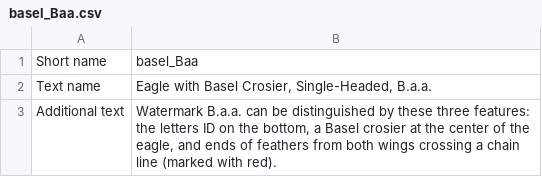
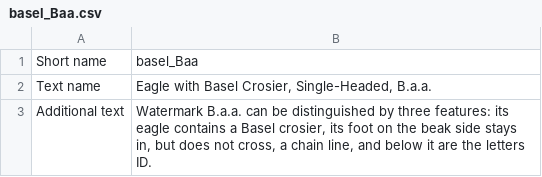
Before and after one commit to rembrandtwireproject/wiretools, a CSV file: generator/model/single_headed_eagle/watermarks/basel_Baa.csv, drawn as a sheet.

```diff
--- a/generator/model/single_headed_eagle/watermarks/basel_Baa.csv
+++ b/generator/model/single_headed_eagle/watermarks/basel_Baa.csv
@@ -2,2 +2,3 @@ Short name,basel_Baa
 Text name,"Eagle with Basel Crosier, Single-Headed, B.a.a."
-Additional text,"Watermark B.a.a. can be distinguished by these three features: the letters ID on the bottom, a Basel crosier at the center of the eagle, and ends of feathers from both wings crossing a chain line (marked with red)."
+Additional text,"Watermark B.a.a. can be distinguished by  three features: its eagle contains a Basel crosier, its foot on the beak side stays in, but does not cross, a chain line, and below it are the letters ID.
+"
```
Also changed, not shown: generator/model/single_headed_eagle/questions/basel_eagle.csv, generator/model/single_headed_eagle/watermarks/Aa.csv, 27 other files.
